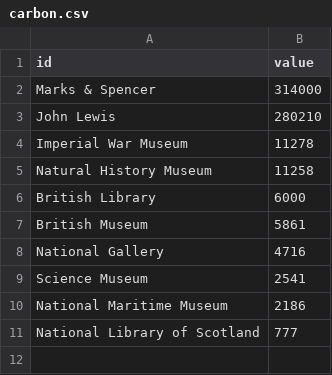
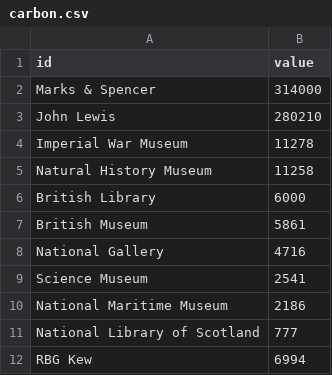
Before and after one commit to mentionthewar/Timeline, a CSV file: carbon.csv, drawn as a sheet.

Commit message:
Update carbon.csv

```diff
--- a/carbon.csv
+++ b/carbon.csv
@@ -11 +11,2 @@ National Maritime Museum,2186
 National Library of Scotland,777
+RBG Kew,6994
```
